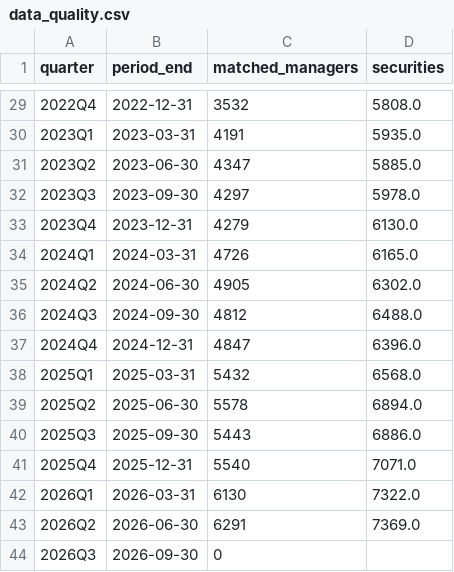
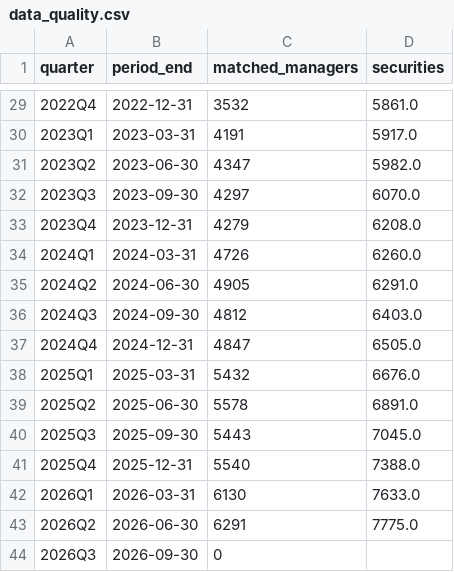
Before and after one commit to irisliu1214/13f-backtest, a CSV file: results/data_quality.csv, drawn as a sheet; only a part is shown, gaps mark what is left out; the diff covers the shown part only.

```diff
--- a/results/data_quality.csv
+++ b/results/data_quality.csv
@@ -29,16 +29,16 @@ quarter,period_end,matched_managers,securities
-2022Q4,2022-12-31,3532,5808.0
-2023Q1,2023-03-31,4191,5935.0
-2023Q2,2023-06-30,4347,5885.0
-2023Q3,2023-09-30,4297,5978.0
-2023Q4,2023-12-31,4279,6130.0
-2024Q1,2024-03-31,4726,6165.0
-2024Q2,2024-06-30,4905,6302.0
-2024Q3,2024-09-30,4812,6488.0
-2024Q4,2024-12-31,4847,6396.0
-2025Q1,2025-03-31,5432,6568.0
-2025Q2,2025-06-30,5578,6894.0
-2025Q3,2025-09-30,5443,6886.0
-2025Q4,2025-12-31,5540,7071.0
-2026Q1,2026-03-31,6130,7322.0
-2026Q2,2026-06-30,6291,7369.0
+2022Q4,2022-12-31,3532,5861.0
+2023Q1,2023-03-31,4191,5917.0
+2023Q2,2023-06-30,4347,5982.0
+2023Q3,2023-09-30,4297,6070.0
+2023Q4,2023-12-31,4279,6208.0
+2024Q1,2024-03-31,4726,6260.0
+2024Q2,2024-06-30,4905,6291.0
+2024Q3,2024-09-30,4812,6403.0
+2024Q4,2024-12-31,4847,6505.0
+2025Q1,2025-03-31,5432,6676.0
+2025Q2,2025-06-30,5578,6891.0
+2025Q3,2025-09-30,5443,7045.0
+2025Q4,2025-12-31,5540,7388.0
+2026Q1,2026-03-31,6130,7633.0
+2026Q2,2026-06-30,6291,7775.0
 2026Q3,2026-09-30,0,
```
Also changed, not shown: 27 edited cells elsewhere in this file, results/all_method_winners.csv, results/floor_sensitivity.csv, 4 other files.
